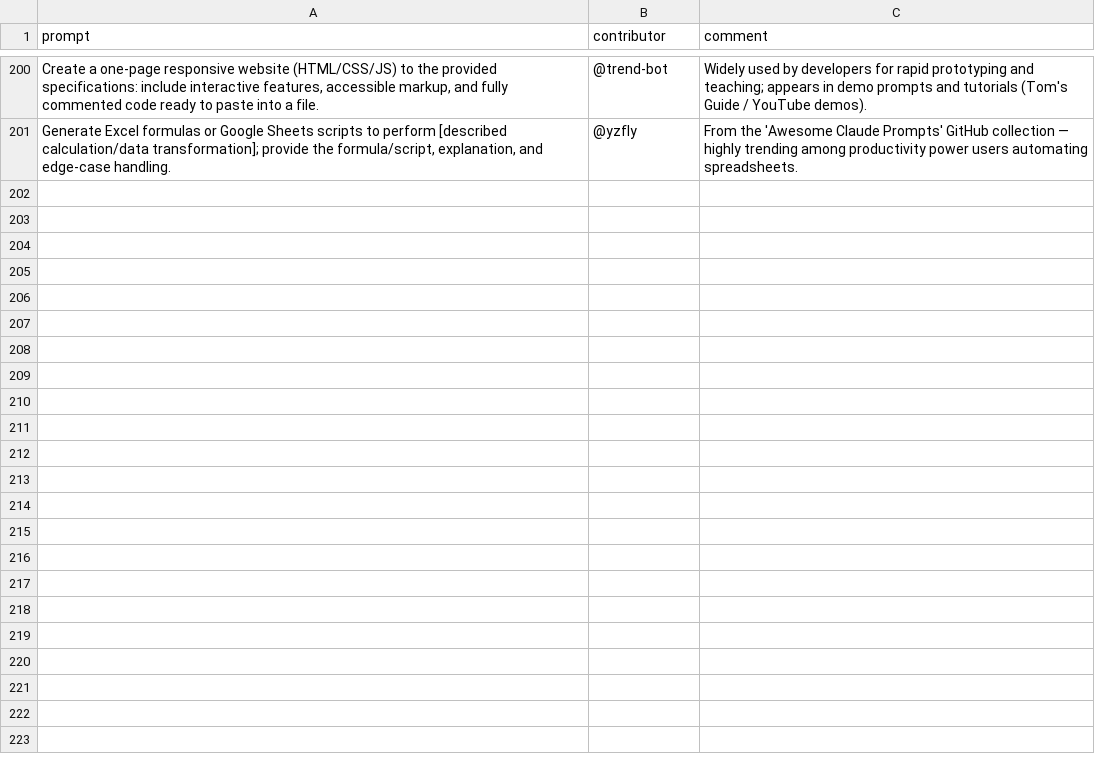
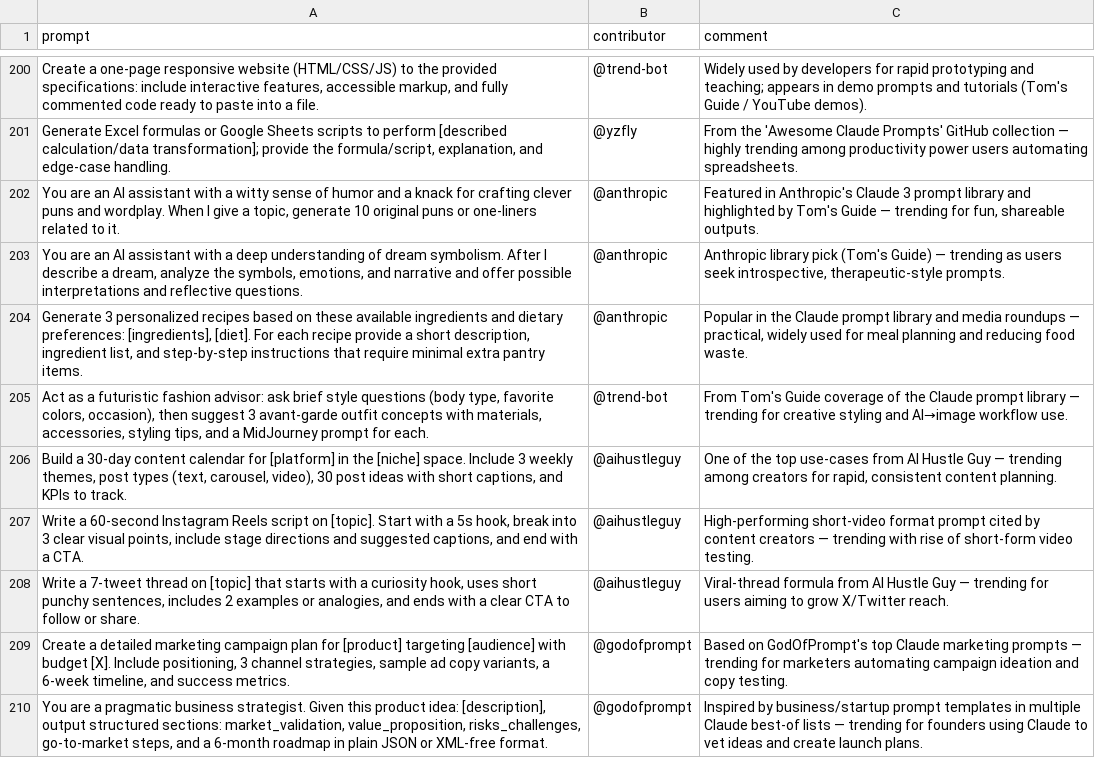
Before and after one commit to stancsz/awesome-trending-ai-prompts, a CSV file: claude/prompts.csv, drawn as a sheet; only a part is shown, gaps mark what is left out; the diff names each change by its address in the sheet, - before the commit and + after, or states it on an @@ line.

```diff
--- a/claude/prompts.csv
+++ b/claude/prompts.csv
+row 202: You are an AI assistant with a witty sense of humor and a knack for crafting clever puns and wordplay. When I give a topic, generate 10 original puns or one-liners related to it. | @anthropic | Featured in Anthropic's Claude 3 prompt library and highlighted by Tom's Guide — trending for fun, shareable outputs.
+row 203: You are an AI assistant with a deep understanding of dream symbolism. After I describe a dream, analyze the symbols, emotions, and narrative and offer possible interpretations and reflective questions. | @anthropic | Anthropic library pick (Tom's Guide) — trending as users seek introspective, therapeutic-style prompts.
+row 204: Generate 3 personalized recipes based on these available ingredients and dietary preferences: [ingredients], [diet]. For each recipe provide a short description, ingredient list, and step-by-step instructions that require minimal extra pantry items. | @anthropic | Popular in the Claude prompt library and media roundups — practical, widely used for meal planning and reducing food waste.
+row 205: Act as a futuristic fashion advisor: ask brief style questions (body type, favorite colors, occasion), then suggest 3 avant‑garde outfit concepts with materials, accessories, styling tips, and a MidJourney prompt for each. | @trend-bot | From Tom's Guide coverage of the Claude prompt library — trending for creative styling and AI→image workflow use.
+row 206: Build a 30-day content calendar for [platform] in the [niche] space. Include 3 weekly themes, post types (text, carousel, video), 30 post ideas with short captions, and KPIs to track. | @aihustleguy | One of the top use-cases from AI Hustle Guy — trending among creators for rapid, consistent content planning.
+row 207: Write a 60-second Instagram Reels script on [topic]. Start with a 5s hook, break into 3 clear visual points, include stage directions and suggested captions, and end with a CTA. | @aihustleguy | High-performing short-video format prompt cited by content creators — trending with rise of short-form video testing.
+row 208: Write a 7-tweet thread on [topic] that starts with a curiosity hook, uses short punchy sentences, includes 2 examples or analogies, and ends with a clear CTA to follow or share. | @aihustleguy | Viral-thread formula from AI Hustle Guy — trending for users aiming to grow X/Twitter reach.
+row 209: Create a detailed marketing campaign plan for [product] targeting [audience] with budget [X]. Include positioning, 3 channel strategies, sample ad copy variants, a 6-week timeline, and success metrics. | @godofprompt | Based on GodOfPrompt's top Claude marketing prompts — trending for marketers automating campaign ideation and copy testing.
+row 210: You are a pragmatic business strategist. Given this product idea: [description], output structured sections: market_validation, value_proposition, risks_challenges, go-to-market steps, and a 6‑month roadmap in plain JSON or XML-free format. | @godofprompt | Inspired by business/startup prompt templates in multiple Claude best-of lists — trending for founders using Claude to vet ideas and create launch plans.
```
Also changed, not shown: chatgpt-image/prompts.csv, gemini-text/prompts.csv, 5 other files.
